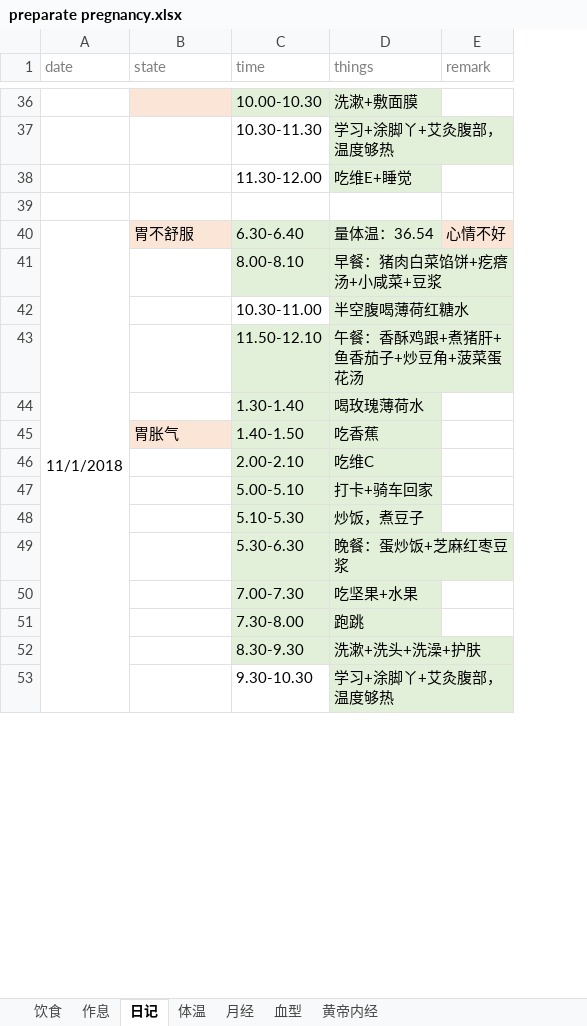
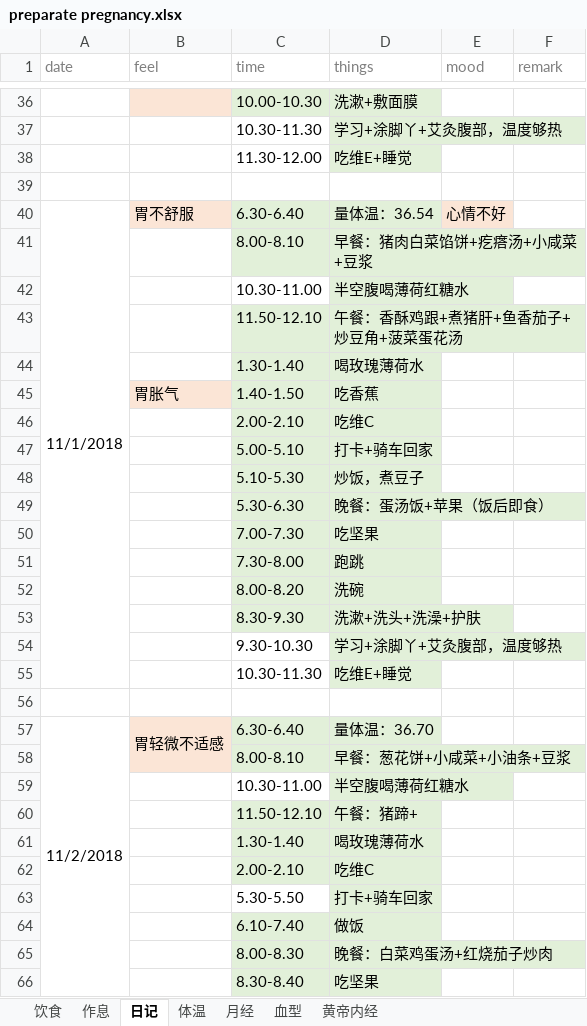
Before and after one commit to ivytry/blog, an Excel workbook: preparate pregnancy.xlsx, sheet 日记, drawn as a sheet; only a part is shown, gaps mark what is left out; values as stored, in another font and other column widths than the file's, no borders; removed rows and columns are numbered as before the commit, all else as after; the diff covers the shown part only; the diff names each change by its address in the sheet, - before the commit and + after, or states it on an @@ line.

Commit message:
11.5

```diff
--- a/preparate pregnancy.xlsx (sheet 日记)
+++ b/preparate pregnancy.xlsx (sheet 日记)
+column E (mood), row 40: 心情不好
-B1: state
+B1: feel
-A40:A54 merged
+A40:A55 merged
-F40 (remark): 心情不好
+F40 (remark): (empty)
-F40 fill: #FBE5D6
+F40 fill: none
-D49 (things): 晚餐：蛋炒饭+芝麻红枣豆浆
+D49 (things): 晚餐：蛋汤饭+苹果（饭后即食）
-D50 (things): 吃坚果+水果
+D50 (things): 吃坚果
+row 52:  |  | 8.00-8.20 | 洗碗
+row 55:  |  | 10.30-11.30 | 吃维E+睡觉
+row 56: (empty)
+row 57: 11/2/2018 | 胃轻微不适感 | 6.30-6.40 | 量体温：36.70
+row 58:  |  | 8.00-8.10 | 早餐：葱花饼+小咸菜+小油条+豆浆
+row 59:  |  | 10.30-11.00 | 半空腹喝薄荷红糖水
+row 60:  |  | 11.50-12.10 | 午餐：猪蹄+
+row 61:  |  | 1.30-1.40 | 喝玫瑰薄荷水
+row 62:  |  | 2.00-2.10 | 吃维C
+row 63:  |  | 5.30-5.50 | 打卡+骑车回家
+row 64:  |  | 6.10-7.40 | 做饭
+row 65:  |  | 8.00-8.30 | 晚餐：白菜鸡蛋汤+红烧茄子炒肉
+row 66:  |  | 8.30-8.40 | 吃坚果
```
Also changed, not shown: 51 added rows, 2 edited cells, cell formats and merged cells elsewhere in this sheet, sheet 体温.
